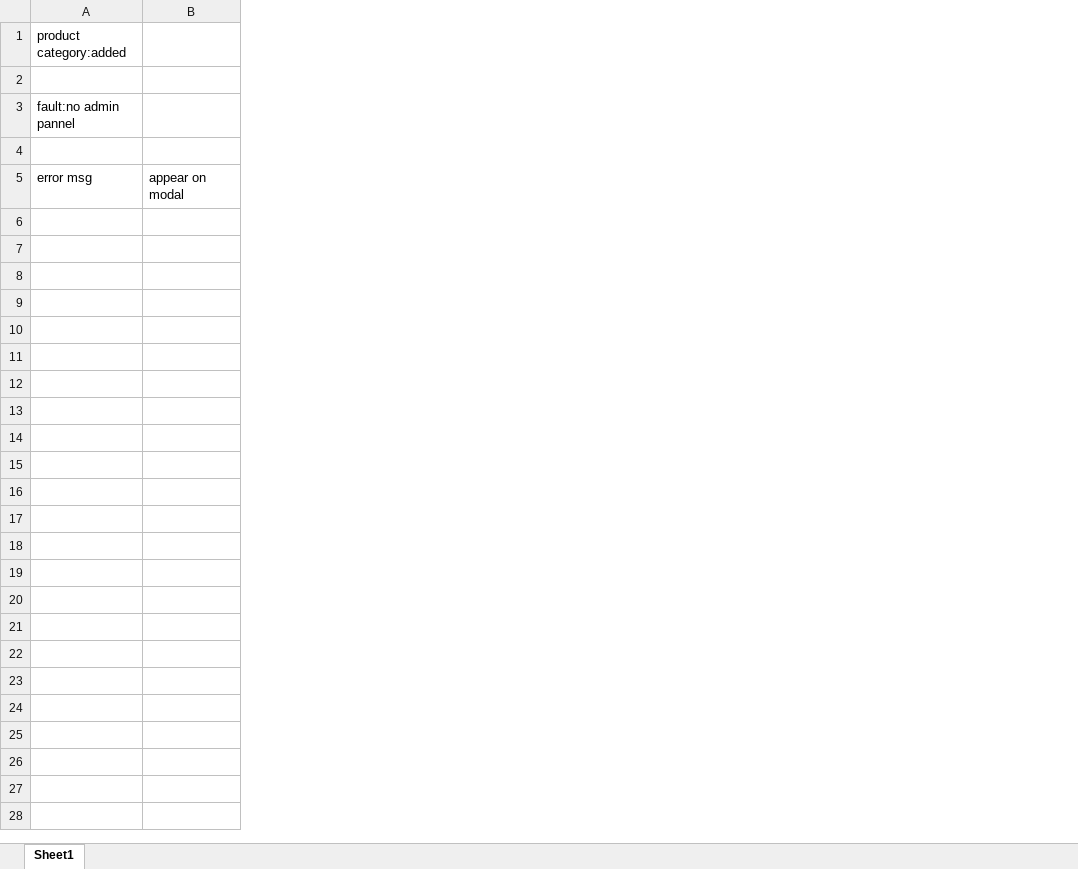
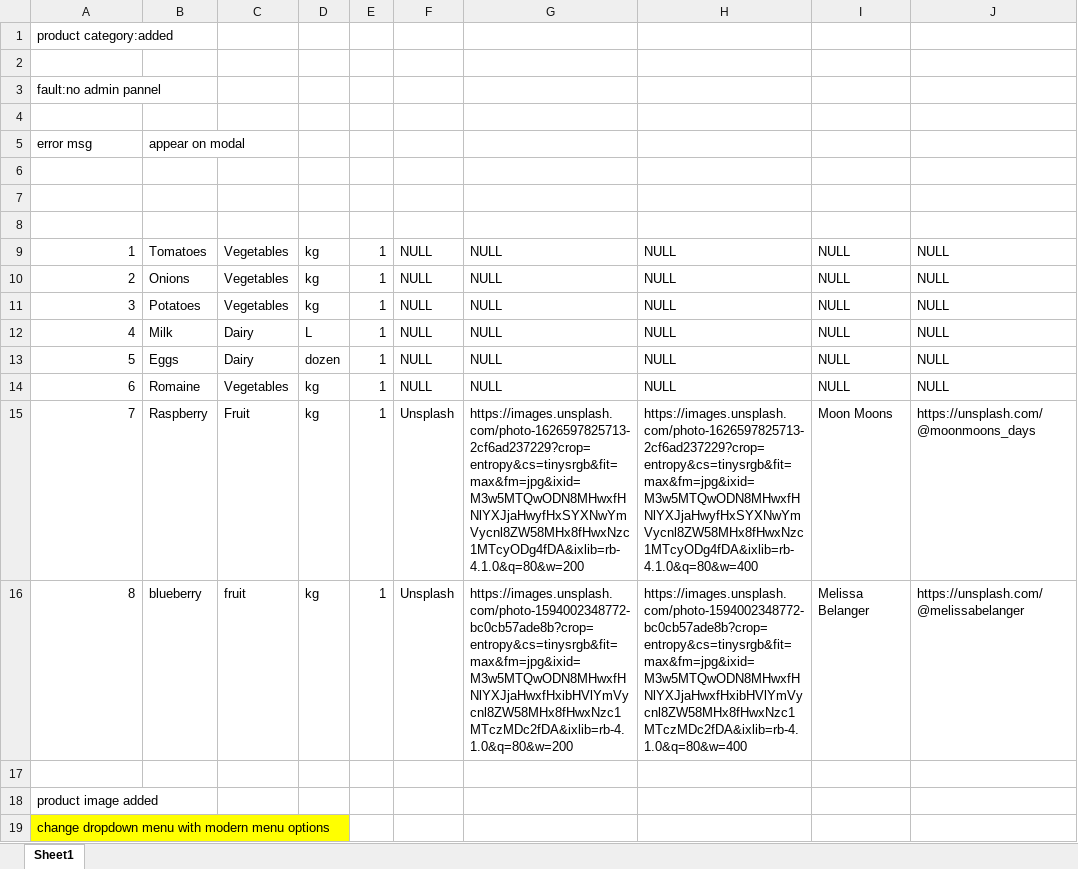
Before and after one commit to maneeshaprs-rgb/W26_4495_S3_ManeeshaE, an Excel workbook: ReportsAndDocuments/presentation Qs.xlsx, sheet Sheet1, drawn as a sheet; values as stored, in another font and other column widths than the file's, no borders; removed rows and columns are numbered as before the commit, all else as after; the diff names each change by its address in the sheet, - before the commit and + after, or states it on an @@ line.

Commit message:
update

```diff
--- a/ReportsAndDocuments/presentation Qs.xlsx (sheet Sheet1)
+++ b/ReportsAndDocuments/presentation Qs.xlsx (sheet Sheet1)
-column B, row 5: appear on modal
+column B, row 5: appear on modal
+column C, empty
+column D, empty
+column E, empty
+column F, empty
+column G, empty
+column H, empty
+column I, empty
+column J, empty
+row 6: (empty)
+row 7: (empty)
+row 8: (empty)
+row 9: 1 | Tomatoes | Vegetables | kg | 1 | NULL | NULL | NULL | NULL | NULL
+row 10: 2 | Onions | Vegetables | kg | 1 | NULL | NULL | NULL | NULL | NULL
+row 11: 3 | Potatoes | Vegetables | kg | 1 | NULL | NULL | NULL | NULL | NULL
+row 12: 4 | Milk | Dairy | L | 1 | NULL | NULL | NULL | NULL | NULL
+row 13: 5 | Eggs | Dairy | dozen | 1 | NULL | NULL | NULL | NULL | NULL
+row 14: 6 | Romaine | Vegetables | kg | 1 | NULL | NULL | NULL | NULL | NULL
+row 15: 7 | Raspberry | Fruit | kg | 1 | Unsplash | https://images.unsplash.com/photo-1626597825713-2cf6ad237229?crop=entropy&cs=tinysrgb&fit=max&fm=jpg&ixid=M3w5MTQwODN8MHwxfHNlYXJjaHwyfHxSYXNwYmVycnl8ZW58MHx8fHwxNzc1MTcyODg4fDA&ixlib=rb-4.1.0&q=80&w=200 | https://images.unsplash.com/photo-1626597825713-2cf6ad237229?crop=entropy&cs=tinysrgb&fit=max&fm=jpg&ixid=M3w5MTQwODN8MHwxfHNlYXJjaHwyfHxSYXNwYmVycnl8ZW58MHx8fHwxNzc1MTcyODg4fDA&ixlib=rb-4.1.0&q=80&w=400 | Moon Moons | https://unsplash.com/@moonmoons_days
+row 16: 8 | blueberry | fruit | kg | 1 | Unsplash | https://images.unsplash.com/photo-1594002348772-bc0cb57ade8b?crop=entropy&cs=tinysrgb&fit=max&fm=jpg&ixid=M3w5MTQwODN8MHwxfHNlYXJjaHwxfHxibHVlYmVycnl8ZW58MHx8fHwxNzc1MTczMDc2fDA&ixlib=rb-4.1.0&q=80&w=200 | https://images.unsplash.com/photo-1594002348772-bc0cb57ade8b?crop=entropy&cs=tinysrgb&fit=max&fm=jpg&ixid=M3w5MTQwODN8MHwxfHNlYXJjaHwxfHxibHVlYmVycnl8ZW58MHx8fHwxNzc1MTczMDc2fDA&ixlib=rb-4.1.0&q=80&w=400 | Melissa Belanger | https://unsplash.com/@melissabelanger
+row 17: (empty)
+row 18: product image added
+row 19: change dropdown menu with modern menu options
```
